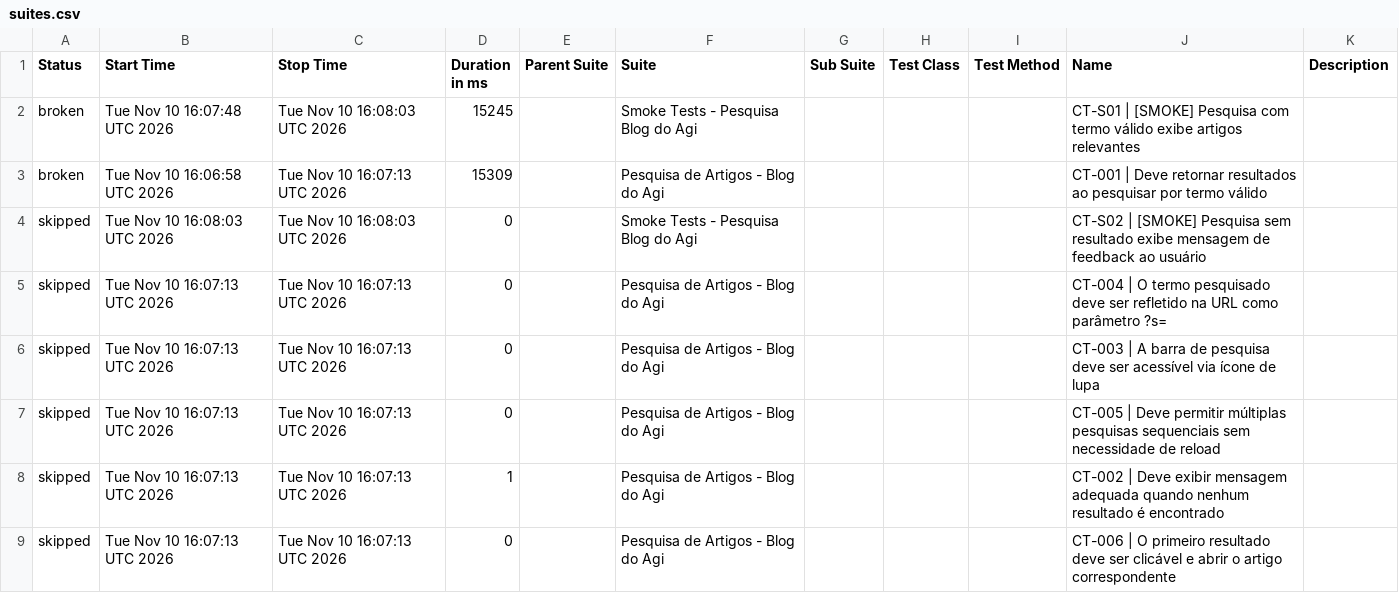
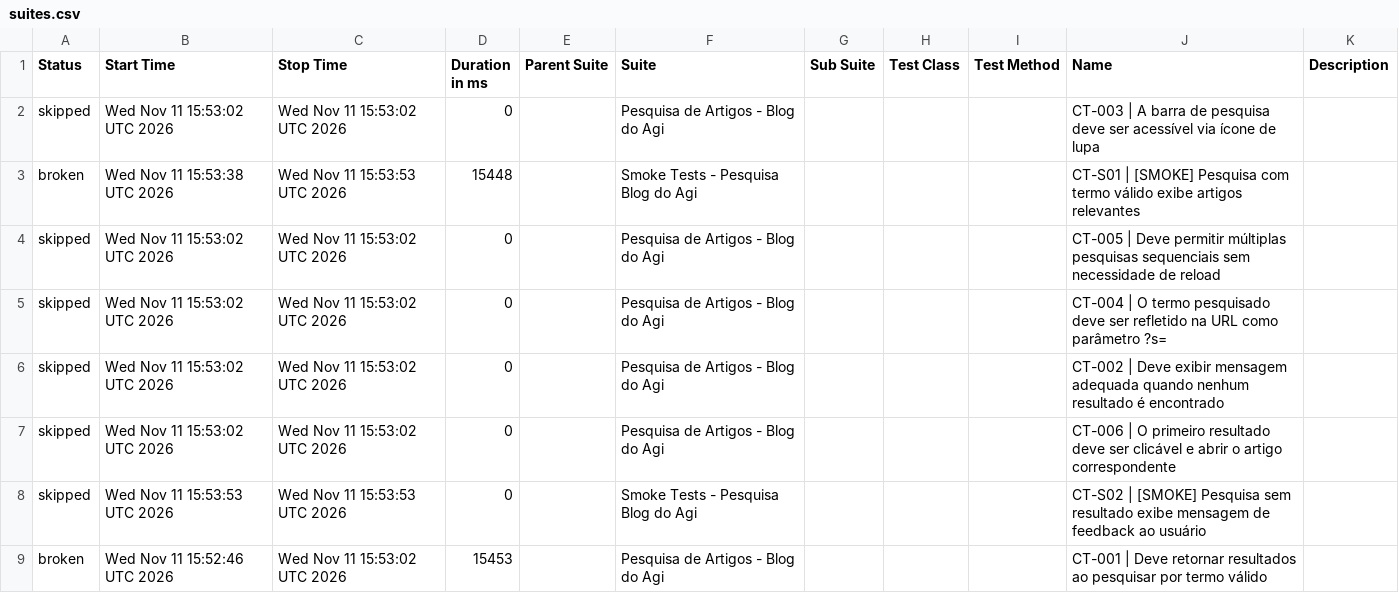
Before and after one commit to FranciscoGeorgeR/blogdoagi-cypress-tests, a CSV file: data/suites.csv, drawn as a sheet.

```diff
--- a/data/suites.csv
+++ b/data/suites.csv
@@ -1,9 +1,9 @@
 "Status","Start Time","Stop Time","Duration in ms","Parent Suite","Suite","Sub Suite","Test Class","Test Method","Name","Description"
-"broken","Tue Nov 10 16:07:48 UTC 2026","Tue Nov 10 16:08:03 UTC 2026","15245","","Smoke Tests - Pesquisa Blog do Agi","","","","CT-S01 | [SMOKE] Pesquisa com termo válido exibe artigos relevantes",""
-"broken","Tue Nov 10 16:06:58 UTC 2026","Tue Nov 10 16:07:13 UTC 2026","15309","","Pesquisa de Artigos - Blog do Agi","","","","CT-001 | Deve retornar resultados ao pesquisar por termo válido",""
-"skipped","Tue Nov 10 16:08:03 UTC 2026","Tue Nov 10 16:08:03 UTC 2026","0","","Smoke Tests - Pesquisa Blog do Agi","","","","CT-S02 | [SMOKE] Pesquisa sem resultado exibe mensagem de feedback ao usuário",""
-"skipped","Tue Nov 10 16:07:13 UTC 2026","Tue Nov 10 16:07:13 UTC 2026","0","","Pesquisa de Artigos - Blog do Agi","","","","CT-004 | O termo pesquisado deve ser refletido na URL como parâmetro ?s=",""
-"skipped","Tue Nov 10 16:07:13 UTC 2026","Tue Nov 10 16:07:13 UTC 2026","0","","Pesquisa de Artigos - Blog do Agi","","","","CT-003 | A barra de pesquisa deve ser acessível via ícone de lupa",""
-"skipped","Tue Nov 10 16:07:13 UTC 2026","Tue Nov 10 16:07:13 UTC 2026","0","","Pesquisa de Artigos - Blog do Agi","","","","CT-005 | Deve permitir múltiplas pesquisas sequenciais sem necessidade de reload",""
-"skipped","Tue Nov 10 16:07:13 UTC 2026","Tue Nov 10 16:07:13 UTC 2026","1","","Pesquisa de Artigos - Blog do Agi","","","","CT-002 | Deve exibir mensagem adequada quando nenhum resultado é encontrado",""
-"skipped","Tue Nov 10 16:07:13 UTC 2026","Tue Nov 10 16:07:13 UTC 2026","0","","Pesquisa de Artigos - Blog do Agi","","","","CT-006 | O primeiro resultado deve ser clicável e abrir o artigo correspondente",""
+"skipped","Wed Nov 11 15:53:02 UTC 2026","Wed Nov 11 15:53:02 UTC 2026","0","","Pesquisa de Artigos - Blog do Agi","","","","CT-003 | A barra de pesquisa deve ser acessível via ícone de lupa",""
+"broken","Wed Nov 11 15:53:38 UTC 2026","Wed Nov 11 15:53:53 UTC 2026","15448","","Smoke Tests - Pesquisa Blog do Agi","","","","CT-S01 | [SMOKE] Pesquisa com termo válido exibe artigos relevantes",""
+"skipped","Wed Nov 11 15:53:02 UTC 2026","Wed Nov 11 15:53:02 UTC 2026","0","","Pesquisa de Artigos - Blog do Agi","","","","CT-005 | Deve permitir múltiplas pesquisas sequenciais sem necessidade de reload",""
+"skipped","Wed Nov 11 15:53:02 UTC 2026","Wed Nov 11 15:53:02 UTC 2026","0","","Pesquisa de Artigos - Blog do Agi","","","","CT-004 | O termo pesquisado deve ser refletido na URL como parâmetro ?s=",""
+"skipped","Wed Nov 11 15:53:02 UTC 2026","Wed Nov 11 15:53:02 UTC 2026","0","","Pesquisa de Artigos - Blog do Agi","","","","CT-002 | Deve exibir mensagem adequada quando nenhum resultado é encontrado",""
+"skipped","Wed Nov 11 15:53:02 UTC 2026","Wed Nov 11 15:53:02 UTC 2026","0","","Pesquisa de Artigos - Blog do Agi","","","","CT-006 | O primeiro resultado deve ser clicável e abrir o artigo correspondente",""
+"skipped","Wed Nov 11 15:53:53 UTC 2026","Wed Nov 11 15:53:53 UTC 2026","0","","Smoke Tests - Pesquisa Blog do Agi","","","","CT-S02 | [SMOKE] Pesquisa sem resultado exibe mensagem de feedback ao usuário",""
+"broken","Wed Nov 11 15:52:46 UTC 2026","Wed Nov 11 15:53:02 UTC 2026","15453","","Pesquisa de Artigos - Blog do Agi","","","","CT-001 | Deve retornar resultados ao pesquisar por termo válido",""
```
Also changed, not shown: 55 other files.
